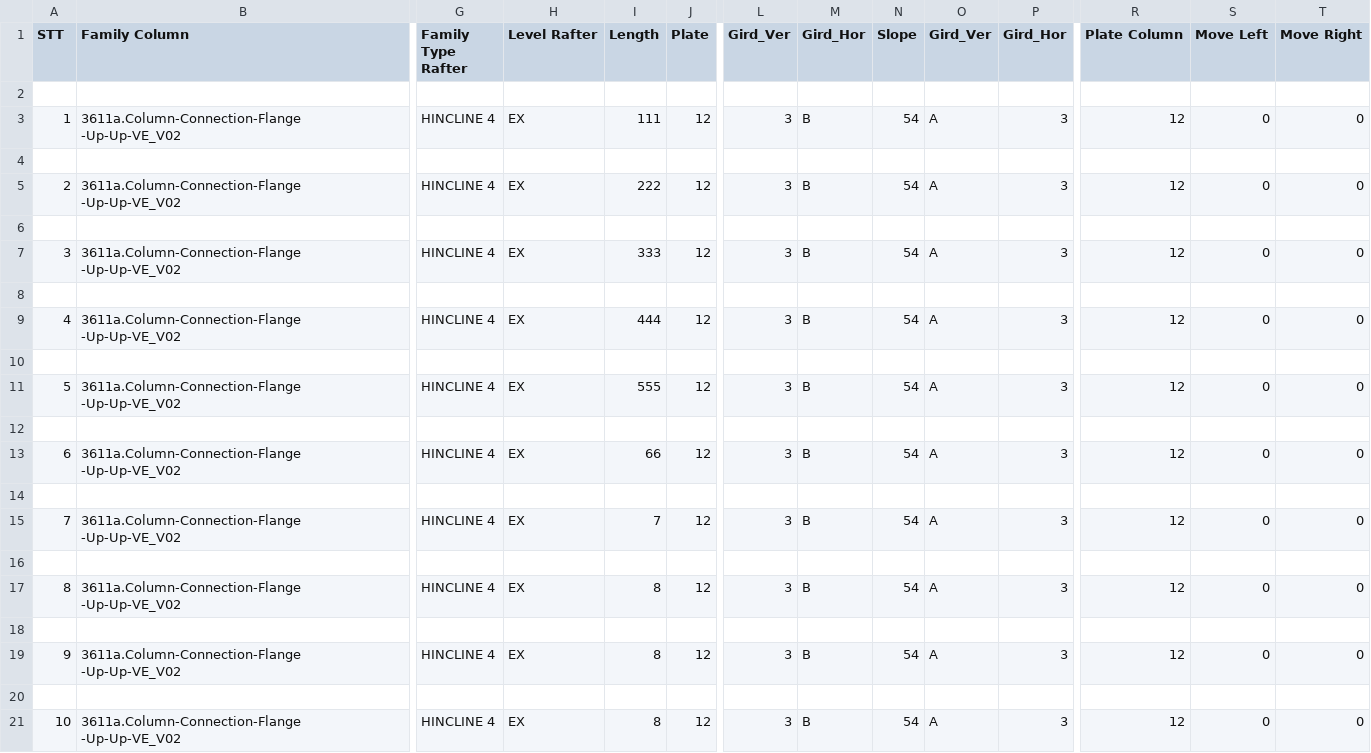
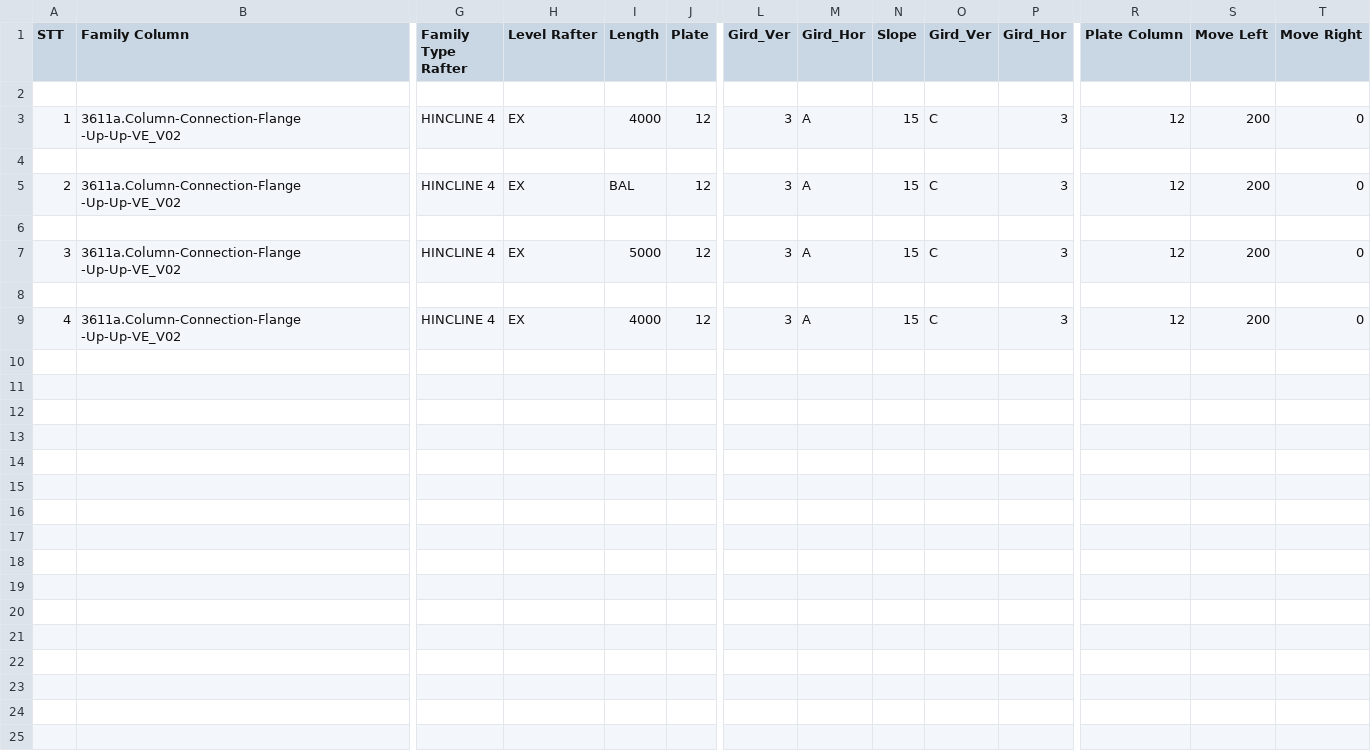
Before and after one commit to nhuannguyen1/pyRevitnvn, a CSV file: PySteelFraming.tab/TestCode.panel/TestDataToExcel.pushbutton/Data_CSV/Left_Genneral_All.csv, drawn as a sheet; only a part is shown, gaps mark what is left out; rows hold the shown columns only; the diff names each change by its address in the sheet, - before the commit and + after, or states it on an @@ line.

```diff
--- a/PySteelFraming.tab/TestCode.panel/TestDataToExcel.pushbutton/Data_CSV/Left_Genneral_All.csv
+++ b/PySteelFraming.tab/TestCode.panel/TestDataToExcel.pushbutton/Data_CSV/Left_Genneral_All.csv
-I3 (Length): 111
+I3 (Length): 4000
-M3 (Gird_Hor): B
+M3 (Gird_Hor): A
-N3 (Slope): 54
+N3 (Slope): 15
-O3 (Gird_Ver): A
+O3 (Gird_Ver): C
-S3 (Move Left): 0
+S3 (Move Left): 200
-I5 (Length): 222
+I5 (Length): BAL
-M5 (Gird_Hor): B
+M5 (Gird_Hor): A
-N5 (Slope): 54
+N5 (Slope): 15
-O5 (Gird_Ver): A
+O5 (Gird_Ver): C
-S5 (Move Left): 0
+S5 (Move Left): 200
-I7 (Length): 333
+I7 (Length): 5000
-M7 (Gird_Hor): B
+M7 (Gird_Hor): A
-N7 (Slope): 54
+N7 (Slope): 15
-O7 (Gird_Ver): A
+O7 (Gird_Ver): C
-S7 (Move Left): 0
+S7 (Move Left): 200
-I9 (Length): 444
+I9 (Length): 4000
-M9 (Gird_Hor): B
+M9 (Gird_Hor): A
-N9 (Slope): 54
+N9 (Slope): 15
-O9 (Gird_Ver): A
+O9 (Gird_Ver): C
-S9 (Move Left): 0
+S9 (Move Left): 200
-row 10: (empty)
-row 11: 5 | 3611a.Column-Connection-Flange -Up-Up-VE_V02 | HINCLINE 4 | EX | 555 | 12 | 3 | B | 54 | A | 3 | 12 | 0 | 0
-row 12: (empty)
-row 13: 6 | 3611a.Column-Connection-Flange -Up-Up-VE_V02 | HINCLINE 4 | EX | 66 | 12 | 3 | B | 54 | A | 3 | 12 | 0 | 0
-row 14: (empty)
-row 15: 7 | 3611a.Column-Connection-Flange -Up-Up-VE_V02 | HINCLINE 4 | EX | 7 | 12 | 3 | B | 54 | A | 3 | 12 | 0 | 0
-row 16: (empty)
-row 17: 8 | 3611a.Column-Connection-Flange -Up-Up-VE_V02 | HINCLINE 4 | EX | 8 | 12 | 3 | B | 54 | A | 3 | 12 | 0 | 0
-row 18: (empty)
-row 19: 9 | 3611a.Column-Connection-Flange -Up-Up-VE_V02 | HINCLINE 4 | EX | 8 | 12 | 3 | B | 54 | A | 3 | 12 | 0 | 0
-row 20: (empty)
-row 21: 10 | 3611a.Column-Connection-Flange -Up-Up-VE_V02 | HINCLINE 4 | EX | 8 | 12 | 3 | B | 54 | A | 3 | 12 | 0 | 0
```
Also changed, not shown: PySteelFraming.tab/TestCode.panel/TestDataToExcel.pushbutton/Data_CSV/Config_Setting.csv, PySteelFraming.tab/TestCode.panel/TestDataToExcel.pushbutton/Data_CSV/Right_Genneral_All.csv, 12 other files.
